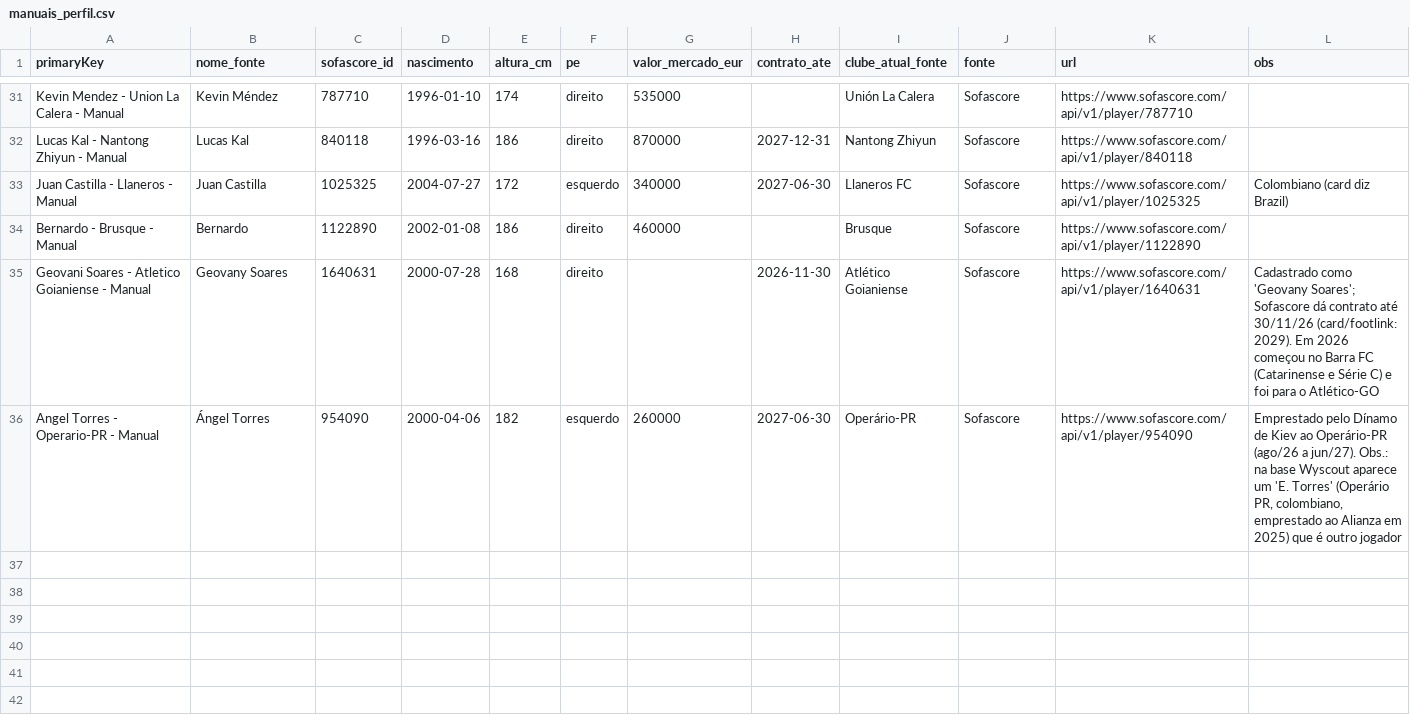
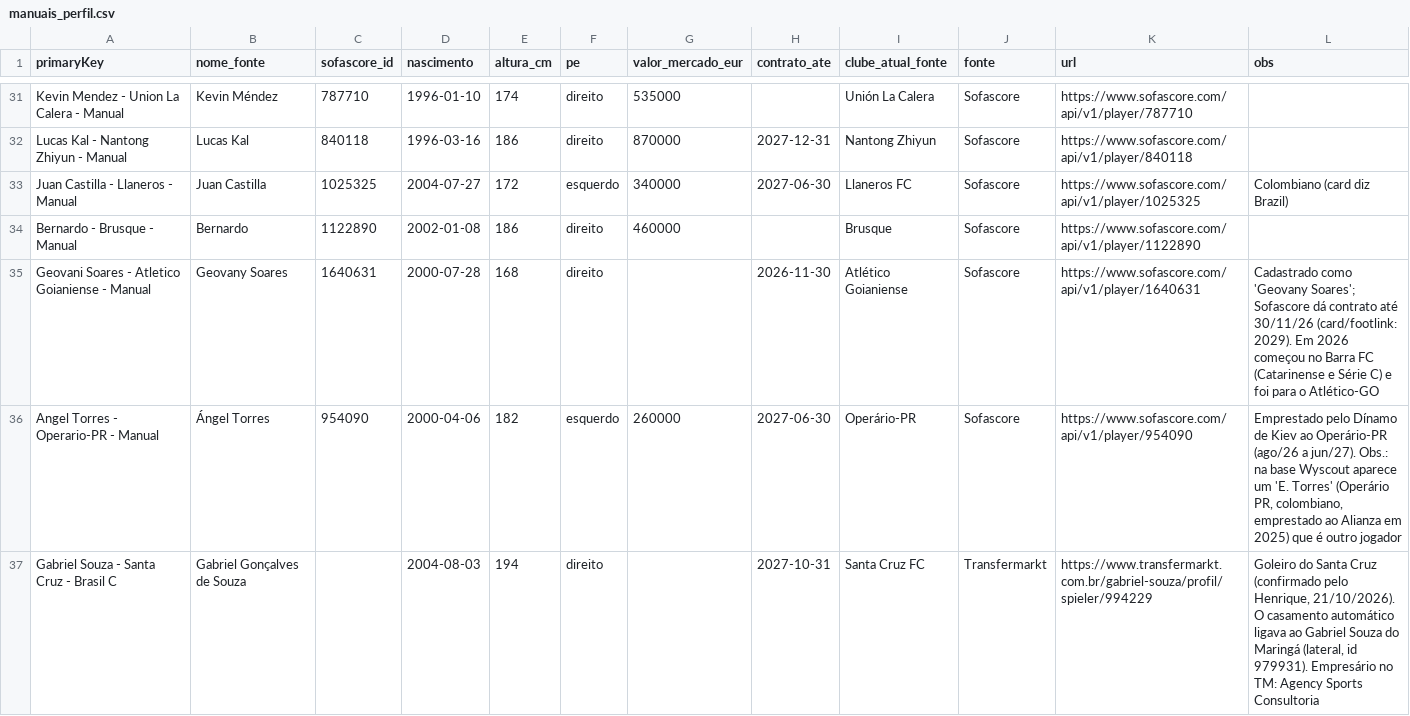
Before and after one commit to henriquesimoessilva3-png/santa-cruz-2027, a CSV file: dados/manuais_perfil.csv, drawn as a sheet; only a part is shown, gaps mark what is left out; the diff names each change by its address in the sheet, - before the commit and + after, or states it on an @@ line.

```diff
--- a/dados/manuais_perfil.csv
+++ b/dados/manuais_perfil.csv
+row 37: Gabriel Souza - Santa Cruz - Brasil C | Gabriel Gonçalves de Souza |  | 2004-08-03 | 194 | direito |  | 2027-10-31 | Santa Cruz FC | Transfermarkt | https://www.transfermarkt.com.br/gabriel-souza/profil/spieler/994229 | Goleiro do Santa Cruz (confirmado pelo Henrique, 21/10/2026). O casamento automático ligava ao Gabriel Souza do Maringá (lateral, id 979931). Empresário no TM: Agency Sports Consultoria
```
Also changed, not shown: 2 other files.
